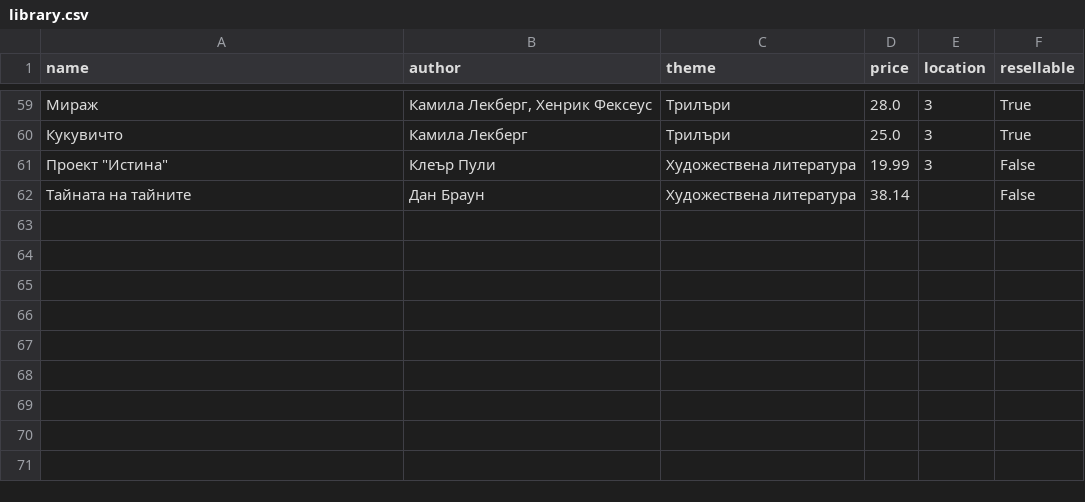
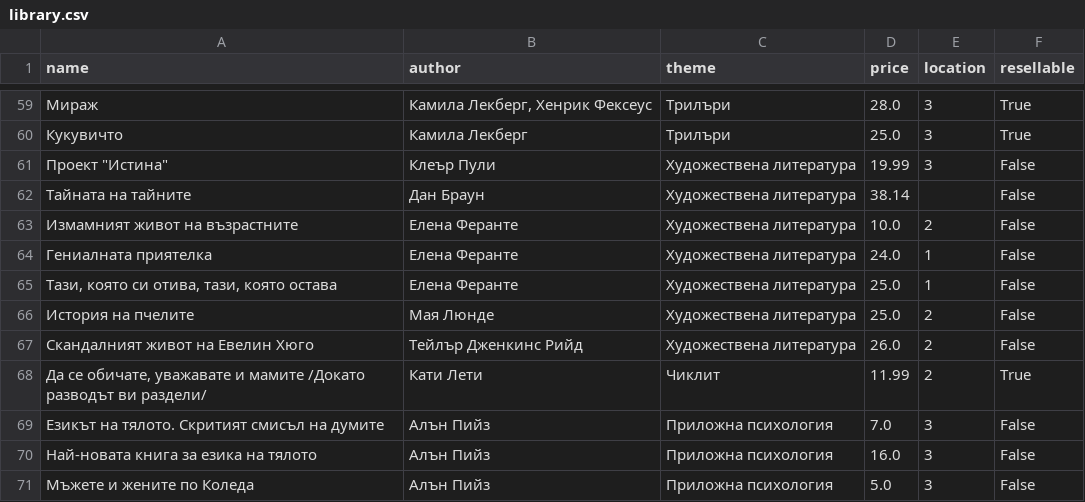
Before and after one commit to denitsa86/PYTHON, a CSV file: WebBookManager/library.csv, drawn as a sheet; only a part is shown, gaps mark what is left out; the diff names each change by its address in the sheet, - before the commit and + after, or states it on an @@ line.

```diff
--- a/WebBookManager/library.csv
+++ b/WebBookManager/library.csv
+row 63: Измамният живот на възрастните | Елена Феранте | Художествена литература | 10.0 | 2 | False
+row 64: Гениалната приятелка | Елена Феранте | Художествена литература | 24.0 | 1 | False
+row 65: Тази, която си отива, тази, която остава | Елена Феранте | Художествена литература | 25.0 | 1 | False
+row 66: История на пчелите | Мая Люнде | Художествена литература | 25.0 | 2 | False
+row 67: Скандалният живот на Евелин Хюго | Тейлър Дженкинс Рийд | Художествена литература | 26.0 | 2 | False
+row 68: Да се обичате, уважавате и мамите /Докато разводът ви раздели/ | Кати Лети | Чиклит | 11.99 | 2 | True
+row 69: Езикът на тялото. Скритият смисъл на думите | Алън Пийз | Приложна психология | 7.0 | 3 | False
+row 70: Най-новата книга за езика на тялото | Алън Пийз | Приложна психология | 16.0 | 3 | False
+row 71: Мъжете и жените по Коледа | Алън Пийз | Приложна психология | 5.0 | 3 | False
```
Also changed, not shown: 1 other file.
